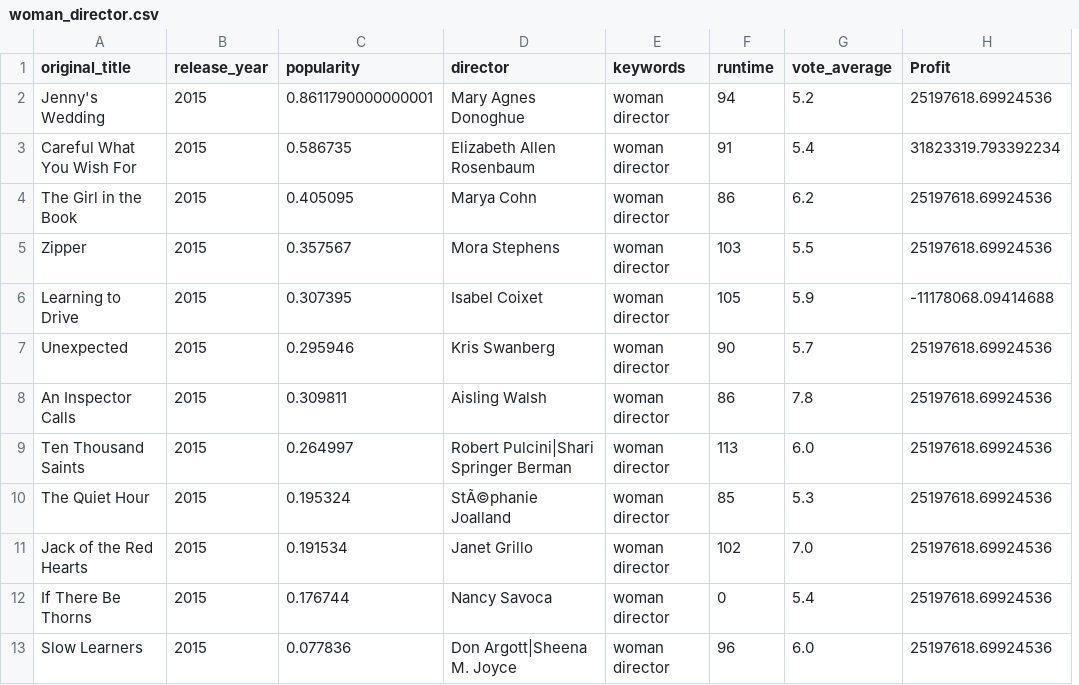
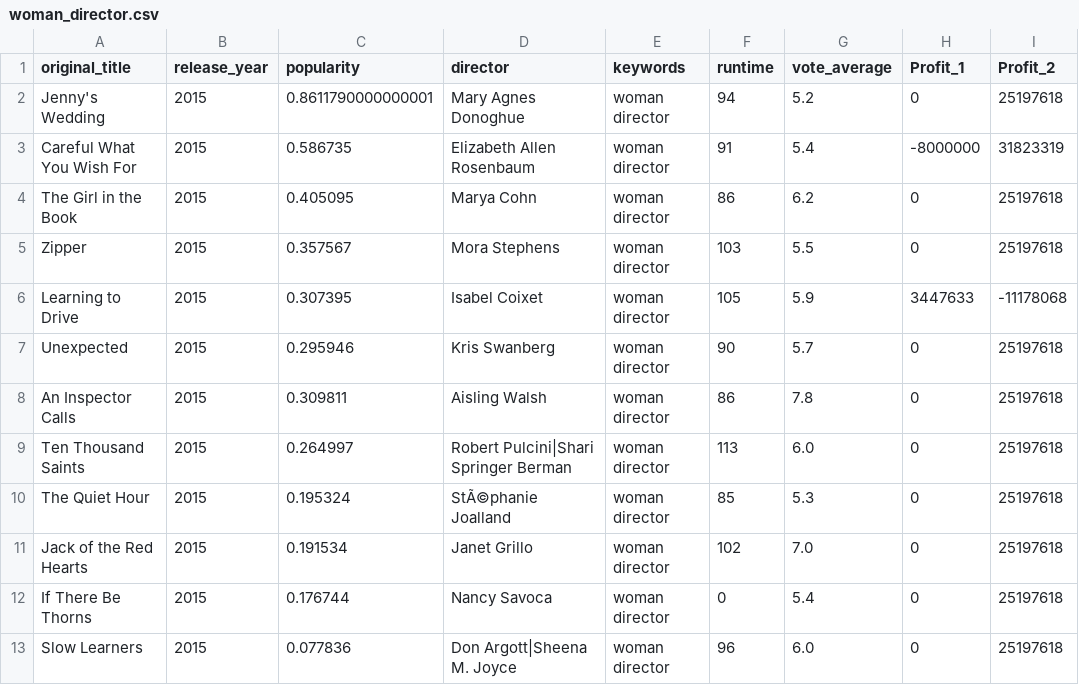
Before and after one commit to abdelrazekrizk/FWD-Udacity-Investigating-TMDB-Movies, a CSV file: woman_director.csv, drawn as a sheet; only a part is shown; removed rows and columns are numbered as before the commit, all else as after; the diff names each change by its address in the sheet, - before the commit and + after, or states it on an @@ line.

```diff
--- a/woman_director.csv
+++ b/woman_director.csv
-column H (Profit), rows 2-13: 25197618.69924536 | 31823319.793392234 | 25197618.69924536 | 25197618.69924536 | -11178068.09414688 | 25197618.69924536 | 25197618.69924536 | 25197618.69924536 | 25197618.69924536 | 25197618.69924536 | 25197618.69924536 | 25197618.69924536
+column H (Profit_1), rows 2-13: 0 | -8000000 | 0 | 0 | 3447633 | 0 | 0 | 0 | 0 | 0 | 0 | 0
+column I (Profit_2), rows 2-13: 25197618 | 31823319 | 25197618 | 25197618 | -11178068 | 25197618 | 25197618 | 25197618 | 25197618 | 25197618 | 25197618 | 25197618
```
Also changed, not shown: 4 other files.
